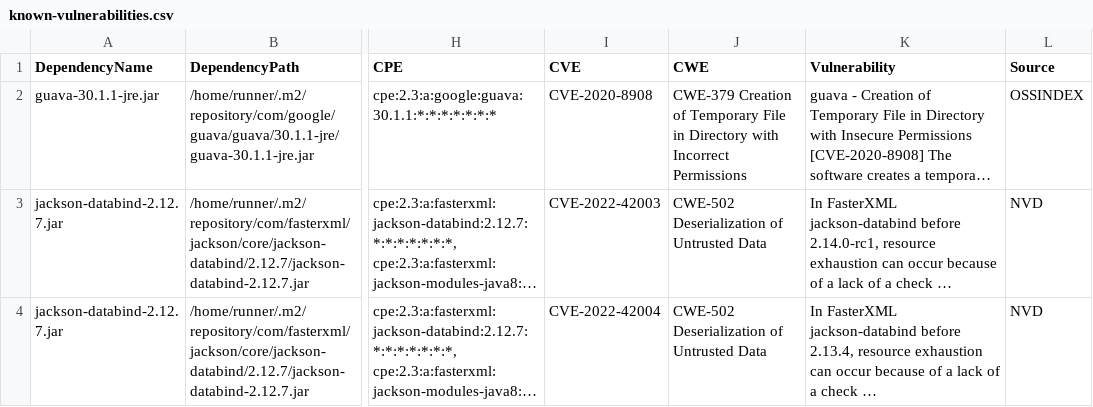
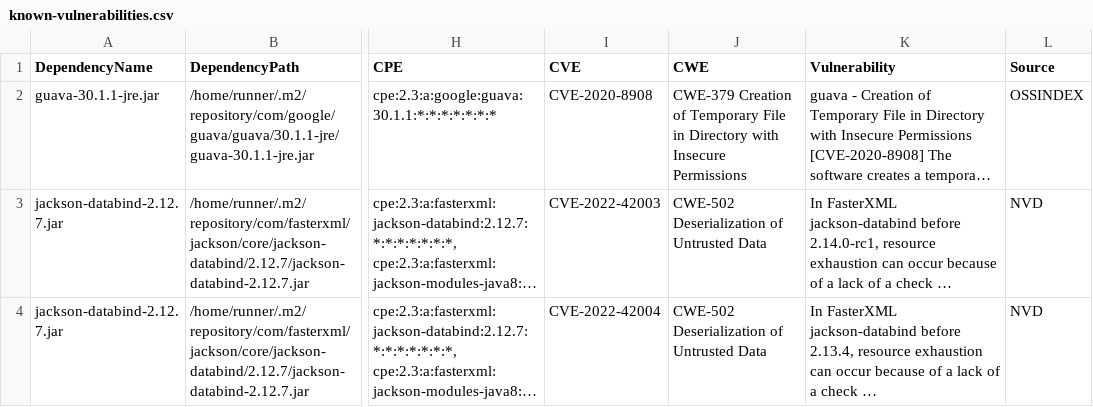
Before and after one commit to piotr-yuxuan/nabab, a CSV file: doc/known-vulnerabilities.csv, drawn as a sheet; only a part is shown, gaps mark what is left out; long unchanged cells end in …; the diff names each change by its address in the sheet, - before the commit and + after, or states it on an @@ line.

Commit message:
Update known vulnerabilities

```diff
--- a/doc/known-vulnerabilities.csv
+++ b/doc/known-vulnerabilities.csv
-J2 (CWE): …Directory with Incorrect Permissions
+J2 (CWE): …Directory with Insecure Permissions
```
